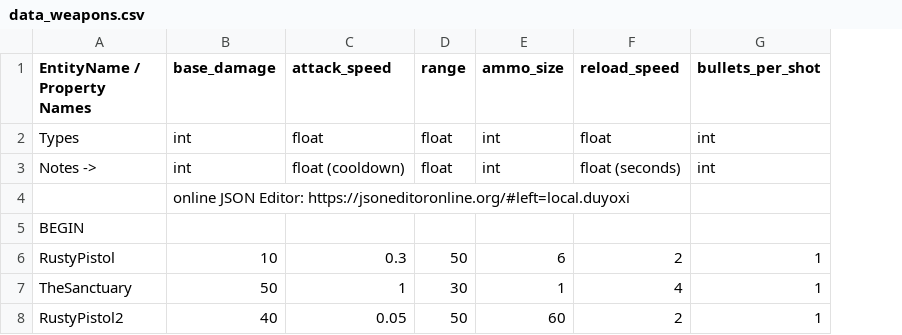
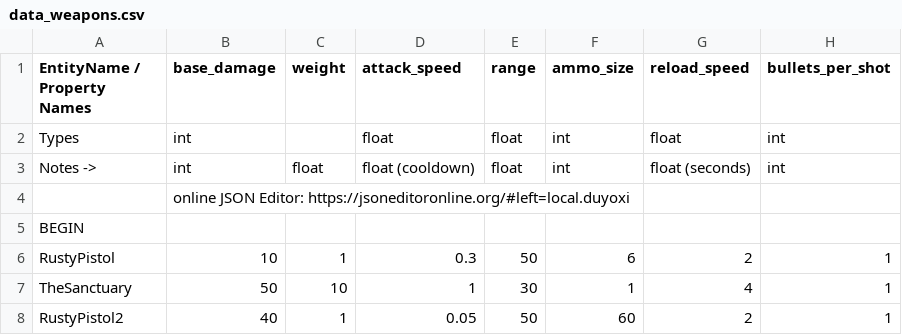
Before and after one commit to cty288/Capstone, a CSV file: Assets/Resources/data_weapons.csv, drawn as a sheet; only a part is shown; the diff names each change by its address in the sheet, - before the commit and + after, or states it on an @@ line.

```diff
--- a/Assets/Resources/data_weapons.csv
+++ b/Assets/Resources/data_weapons.csv
+column C (weight), rows 3-8: float |  |  | 1 | 10 | 1
```
Also changed, not shown: 18 other files.
